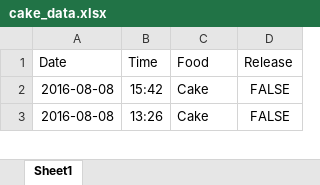
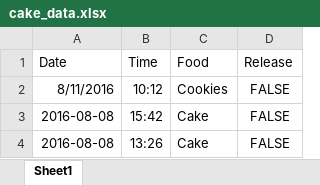
Before and after one commit to Rosalita/cake_data, an Excel workbook: cake_data.xlsx, sheet Sheet1, drawn as a sheet; only a part is shown; values as stored, in another font and other column widths than the file's, no borders; the diff names each change by its address in the sheet, - before the commit and + after, or states it on an @@ line.

Commit message:
added todays cookies

```diff
--- a/cake_data.xlsx (sheet Sheet1)
+++ b/cake_data.xlsx (sheet Sheet1)
+row 2: 8/11/2016 | 10:12 | Cookies | FALSE
```
